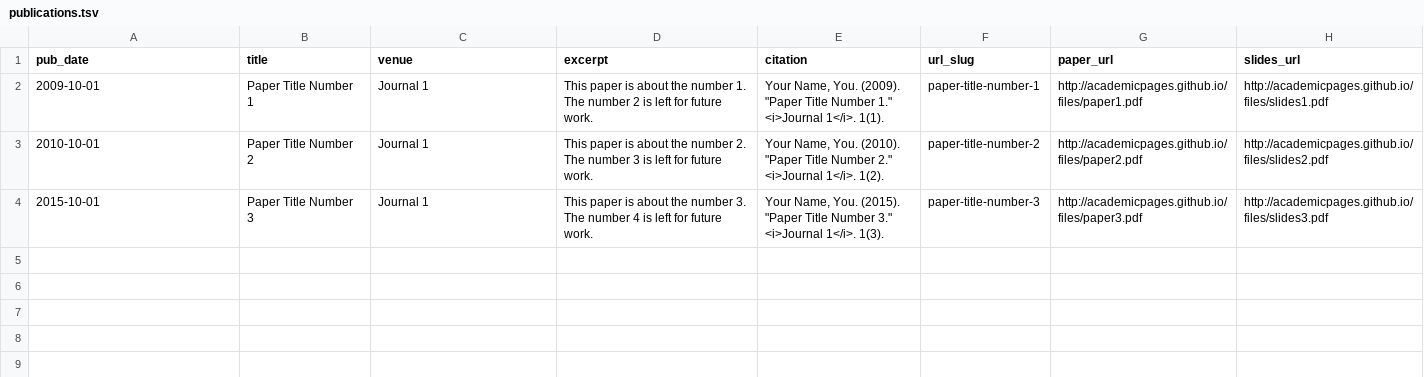
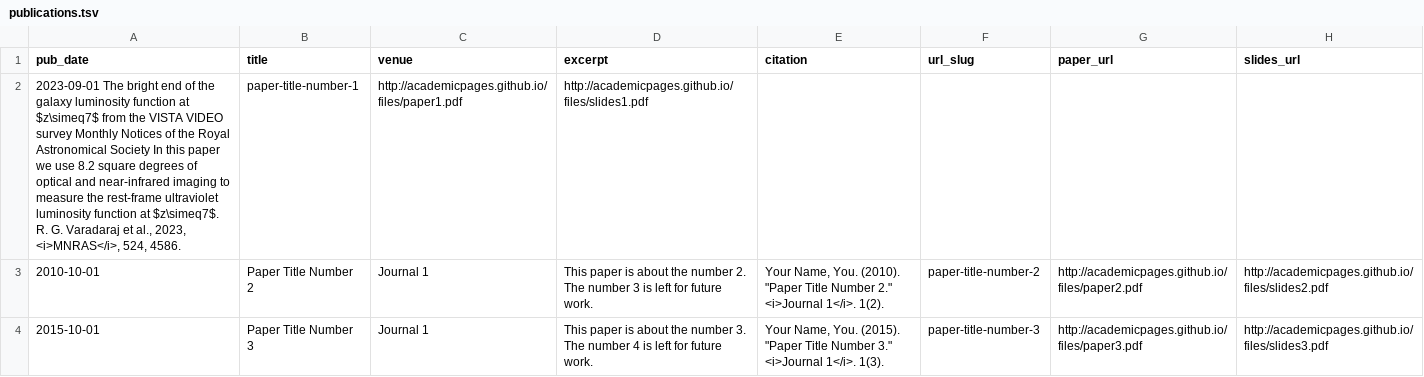
Before and after one commit to RohanVaradaraj/RohanVaradaraj.github.io, a TSV file: markdown_generator/publications.tsv, drawn as a sheet.

Commit message:
Update publications.tsv

```diff
--- a/markdown_generator/publications.tsv
+++ b/markdown_generator/publications.tsv
@@ -1,3 +1,3 @@
 pub_date	title	venue	excerpt	citation	url_slug	paper_url	slides_url
-2009-10-01	Paper Title Number 1	Journal 1	This paper is about the number 1. The number 2 is left for future work.	Your Name, You. (2009). "Paper Title Number 1." <i>Journal 1</i>. 1(1).	paper-title-number-1	http://academicpages.github.io/files/paper1.pdf	http://academicpages.github.io/files/slides1.pdf
+2023-09-01  The bright end of the galaxy luminosity function at $z\simeq7$ from the VISTA VIDEO survey  Monthly Notices of the Royal Astronomical Society  In this paper we use 8.2 square degrees of optical and near-infrared imaging to measure the rest-frame ultraviolet luminosity function at $z\simeq7$.  R. G. Varadaraj et al., 2023, <i>MNRAS</i>, 524, 4586.	paper-title-number-1	http://academicpages.github.io/files/paper1.pdf	http://academicpages.github.io/files/slides1.pdf
 2010-10-01	Paper Title Number 2	Journal 1	This paper is about the number 2. The number 3 is left for future work.	Your Name, You. (2010). "Paper Title Number 2." <i>Journal 1</i>. 1(2).	paper-title-number-2	http://academicpages.github.io/files/paper2.pdf	http://academicpages.github.io/files/slides2.pdf
```
